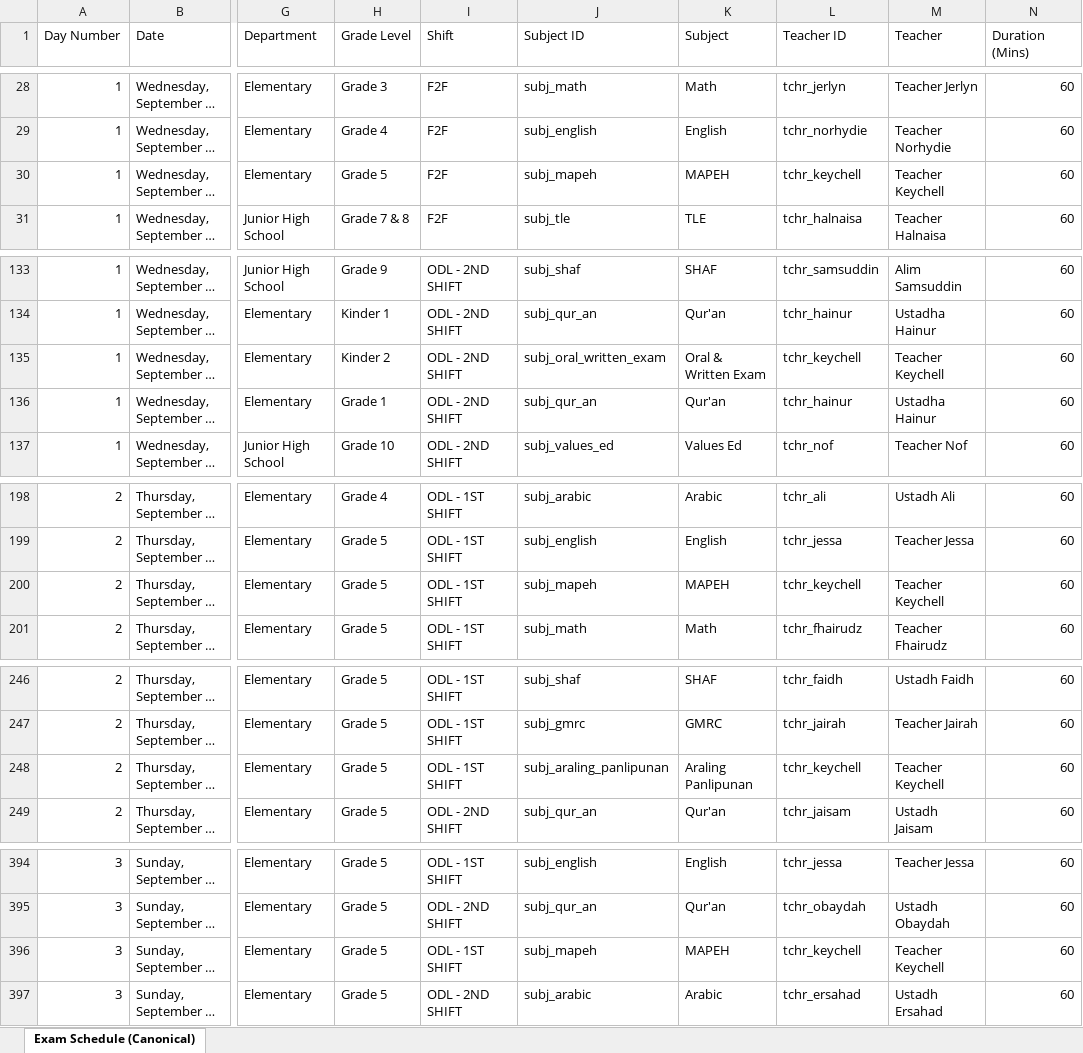
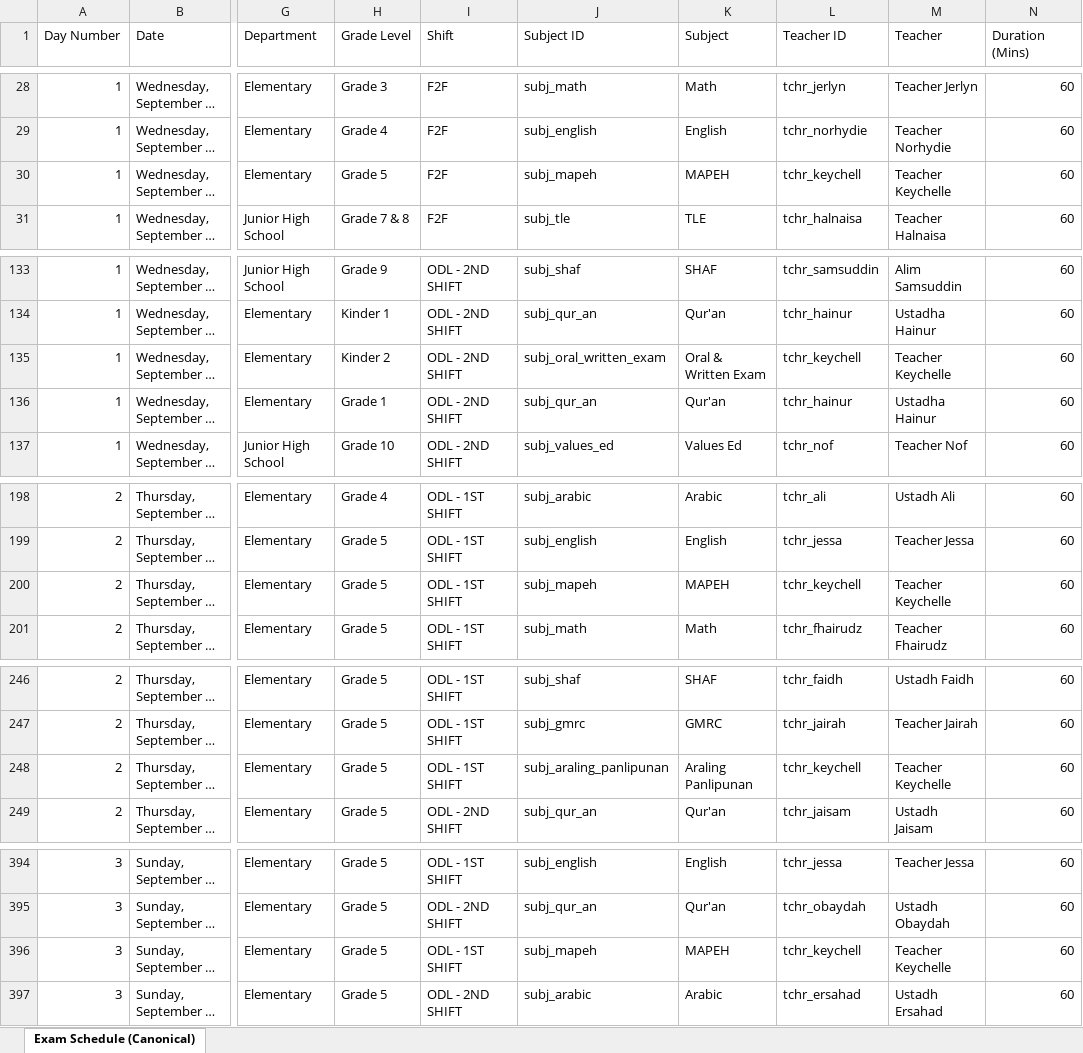
Before and after one commit to zhairel/AMIS-Exam-Scheduler, an Excel workbook: Term_Examination_Schedule_S.Y._2026-2027_Optimized.xlsx, sheet Exam Schedule (Canonical), drawn as a sheet; only a part is shown, gaps mark what is left out; long unchanged cells end in …; values as stored, in another font and other column widths than the file's, no borders; the diff covers the shown part only; the diff names each change by its address in the sheet, - before the commit and + after, or states it on an @@ line.

Commit message:
fix: correct Teacher Keychelle spelling

```diff
--- a/Term_Examination_Schedule_S.Y._2026-2027_Optimized.xlsx (sheet Exam Schedule (Canonical))
+++ b/Term_Examination_Schedule_S.Y._2026-2027_Optimized.xlsx (sheet Exam Schedule (Canonical))
-M30 (Teacher): Teacher Keychell
+M30 (Teacher): Teacher Keychelle
-M135 (Teacher): Teacher Keychell
+M135 (Teacher): Teacher Keychelle
-M200 (Teacher): Teacher Keychell
+M200 (Teacher): Teacher Keychelle
-M248 (Teacher): Teacher Keychell
+M248 (Teacher): Teacher Keychelle
-M396 (Teacher): Teacher Keychell
+M396 (Teacher): Teacher Keychelle
```
Also changed, not shown: 1 edited cell elsewhere in this sheet, 27 other files.
